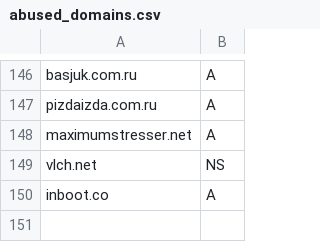
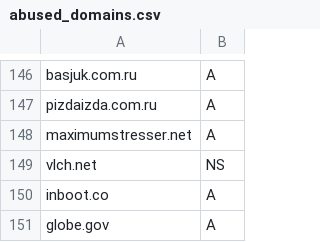
Before and after one commit to smurfmonitor/dns-iptables-rules, a CSV file: abused_domains.csv, drawn as a sheet; only a part is shown, gaps mark what is left out; the diff names each change by its address in the sheet, - before the commit and + after, or states it on an @@ line.

Commit message:
New domain globe.gov

```diff
--- a/abused_domains.csv
+++ b/abused_domains.csv
+row 151: globe.gov | A
```
Also changed, not shown: 2 other files.
